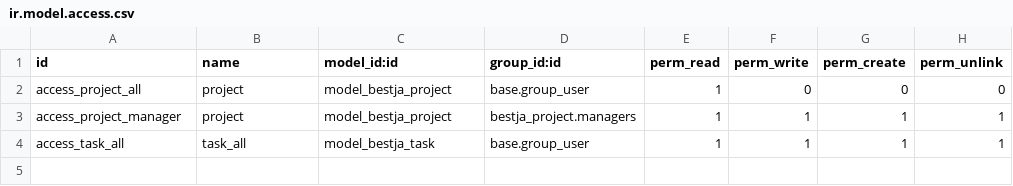
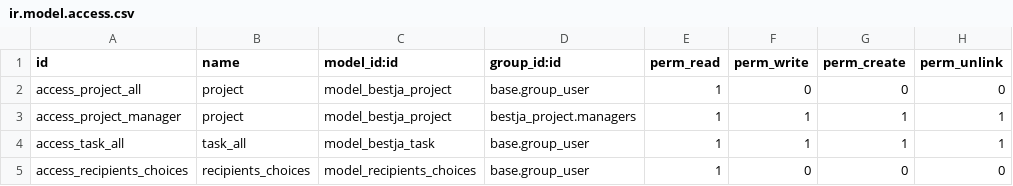
Before and after one commit to EE/bestja, a CSV file: addons/bestja_project/security/ir.model.access.csv, drawn as a sheet.

Commit message:
In the project you can send the message both to the team and coordinators.

```diff
--- a/addons/bestja_project/security/ir.model.access.csv
+++ b/addons/bestja_project/security/ir.model.access.csv
@@ -4 +4,2 @@ access_project_manager,project,model_bestja_project,bestja_project.managers,1,1,
 access_task_all,task_all,model_bestja_task,base.group_user,1,1,1,1
+access_recipients_choices,recipients_choices,model_recipients_choices,base.group_user,1,0,0,0
```
Also changed, not shown: 8 other files.
